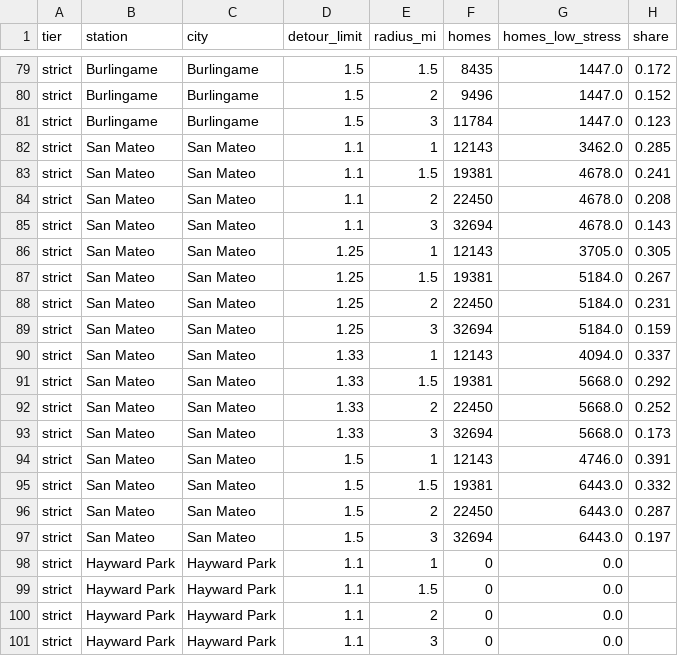
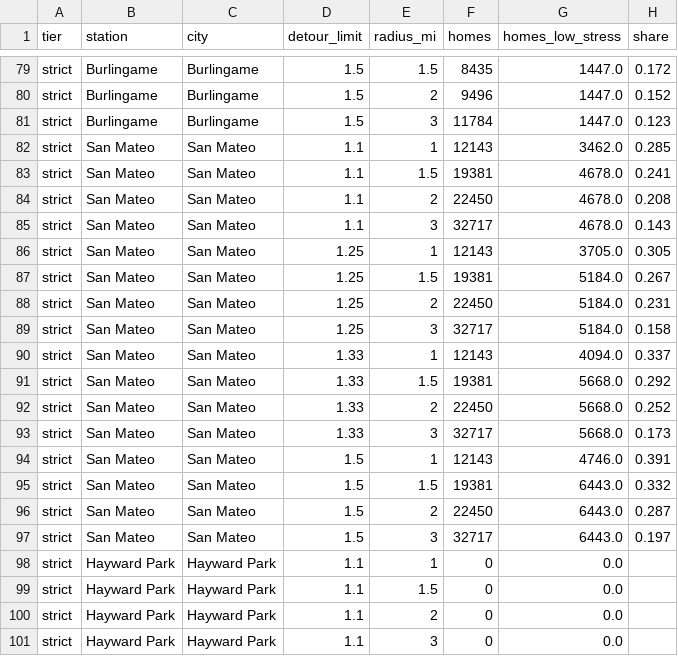
Before and after one commit to mmautner/bike-islands, a CSV file: data/sensitivity.csv, drawn as a sheet; only a part is shown, gaps mark what is left out; the diff covers the shown part only.

```diff
--- a/data/sensitivity.csv
+++ b/data/sensitivity.csv
@@ -84,3 +84,3 @@ strict,San Mateo,San Mateo,1.1,1.5,19381,4678.0,0.241
 strict,San Mateo,San Mateo,1.1,2,22450,4678.0,0.208
-strict,San Mateo,San Mateo,1.1,3,32694,4678.0,0.143
+strict,San Mateo,San Mateo,1.1,3,32717,4678.0,0.143
 strict,San Mateo,San Mateo,1.25,1,12143,3705.0,0.305
@@ -88,3 +88,3 @@ strict,San Mateo,San Mateo,1.25,1.5,19381,5184.0,0.267
 strict,San Mateo,San Mateo,1.25,2,22450,5184.0,0.231
-strict,San Mateo,San Mateo,1.25,3,32694,5184.0,0.159
+strict,San Mateo,San Mateo,1.25,3,32717,5184.0,0.158
 strict,San Mateo,San Mateo,1.33,1,12143,4094.0,0.337
@@ -92,3 +92,3 @@ strict,San Mateo,San Mateo,1.33,1.5,19381,5668.0,0.292
 strict,San Mateo,San Mateo,1.33,2,22450,5668.0,0.252
-strict,San Mateo,San Mateo,1.33,3,32694,5668.0,0.173
+strict,San Mateo,San Mateo,1.33,3,32717,5668.0,0.173
 strict,San Mateo,San Mateo,1.5,1,12143,4746.0,0.391
@@ -96,3 +96,3 @@ strict,San Mateo,San Mateo,1.5,1.5,19381,6443.0,0.332
 strict,San Mateo,San Mateo,1.5,2,22450,6443.0,0.287
-strict,San Mateo,San Mateo,1.5,3,32694,6443.0,0.197
+strict,San Mateo,San Mateo,1.5,3,32717,6443.0,0.197
 strict,Hayward Park,Hayward Park,1.1,1,0,0.0,
```
Also changed, not shown: 7 edited cells elsewhere in this file, data/access.csv, 5 other files.
